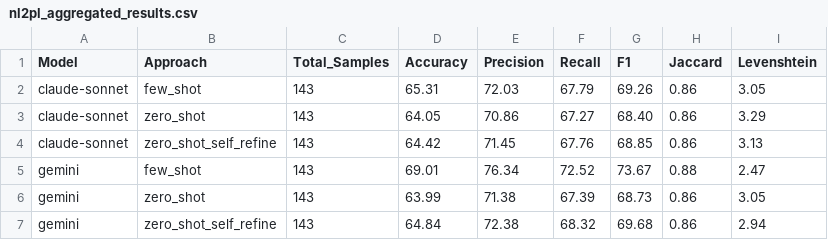
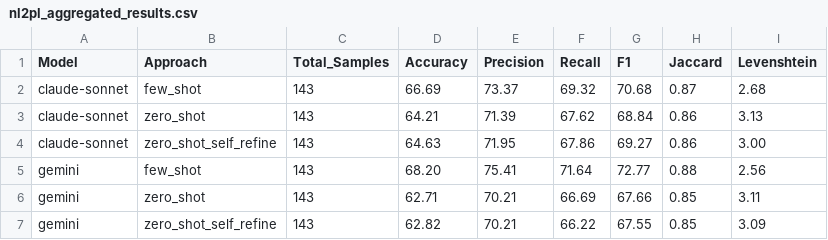
Before and after one commit to priscilla100/prompt_dashboard, a CSV file: data/defined/nl2pl_aggregated_results.csv, drawn as a sheet; only a part is shown; the diff covers the shown part only.

```diff
--- a/data/defined/nl2pl_aggregated_results.csv
+++ b/data/defined/nl2pl_aggregated_results.csv
@@ -1,7 +1,7 @@
 Model,Approach,Total_Samples,Accuracy,Precision,Recall,F1,Jaccard,Levenshtein
-claude-sonnet,few_shot,143,65.31,72.03,67.79,69.26,0.86,3.05
-claude-sonnet,zero_shot,143,64.05,70.86,67.27,68.40,0.86,3.29
-claude-sonnet,zero_shot_self_refine,143,64.42,71.45,67.76,68.85,0.86,3.13
-gemini,few_shot,143,69.01,76.34,72.52,73.67,0.88,2.47
-gemini,zero_shot,143,63.99,71.38,67.39,68.73,0.86,3.05
-gemini,zero_shot_self_refine,143,64.84,72.38,68.32,69.68,0.86,2.94
+claude-sonnet,few_shot,143,66.69,73.37,69.32,70.68,0.87,2.68
+claude-sonnet,zero_shot,143,64.21,71.39,67.62,68.84,0.86,3.13
+claude-sonnet,zero_shot_self_refine,143,64.63,71.95,67.86,69.27,0.86,3.00
+gemini,few_shot,143,68.20,75.41,71.64,72.77,0.88,2.56
+gemini,zero_shot,143,62.71,70.21,66.69,67.66,0.85,3.11
+gemini,zero_shot_self_refine,143,62.82,70.21,66.22,67.55,0.85,3.09
```
Also changed, not shown: 48 edited cells elsewhere in this file, 42 other files.
